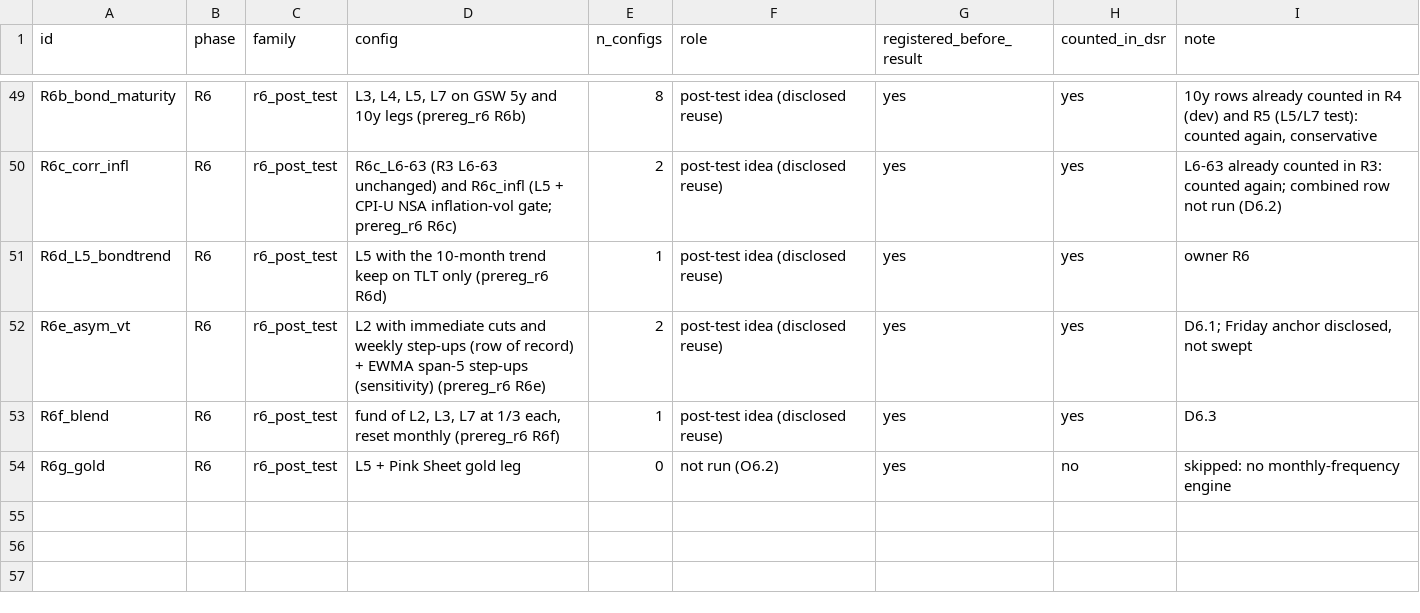
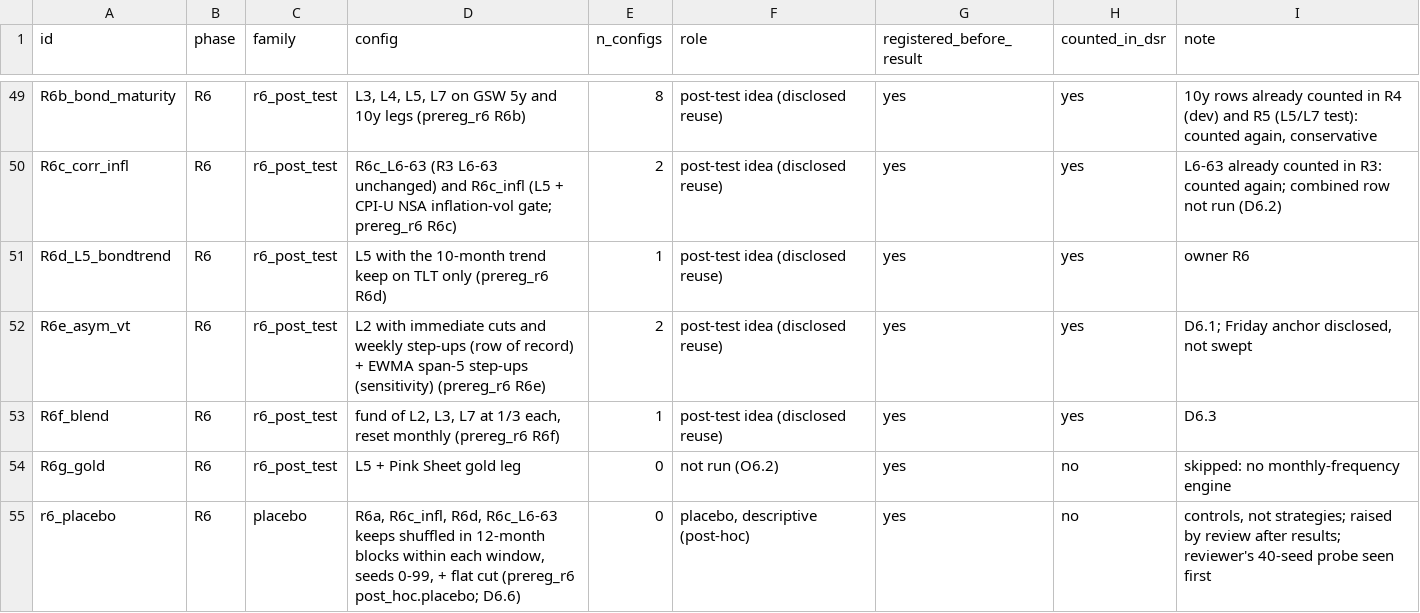
Before and after one commit to CanberkTahil1/regime-aware-spy-tlt-allocation, a CSV file: reports/variants.csv, drawn as a sheet; only a part is shown, gaps mark what is left out.

```diff
--- a/reports/variants.csv
+++ b/reports/variants.csv
@@ -54 +54,2 @@ R6f_blend,R6,r6_post_test,"fund of L2, L3, L7 at 1/3 each, reset monthly (prereg
 R6g_gold,R6,r6_post_test,"L5 + Pink Sheet gold leg",0,"not run (O6.2)",yes,no,"skipped: no monthly-frequency engine"
+r6_placebo,R6,placebo,"R6a, R6c_infl, R6d, R6c_L6-63 keeps shuffled in 12-month blocks within each window, seeds 0-99, + flat cut (prereg_r6 post_hoc.placebo; D6.6)",0,"placebo, descriptive (post-hoc)",yes,no,"controls, not strategies; raised by review after results; reviewer's 40-seed probe seen first"
```
Also changed, not shown: 6 other files.
